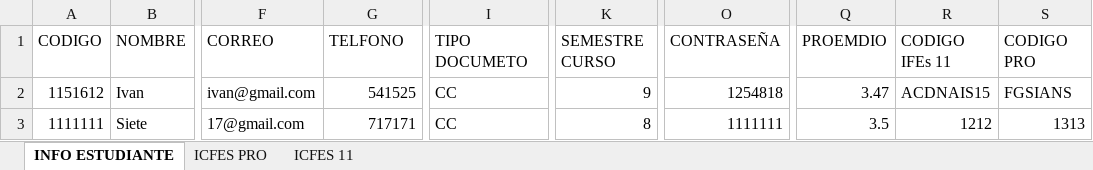
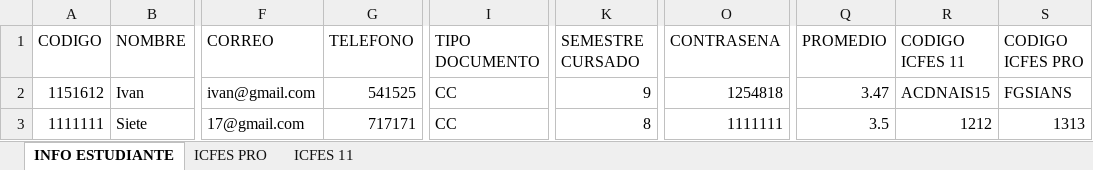
Before and after one commit to Ivancito-ur/ProyectoAPI_Egresados, an Excel workbook: archivos/copia_estudiantes.xlsx, sheet INFO ESTUDIANTE, drawn as a sheet; only a part is shown, gaps mark what is left out; values as stored, in another font and other column widths than the file's, no cell formats; the diff names each change by its address in the sheet, - before the commit and + after, or states it on an @@ line.

```diff
--- a/archivos/copia_estudiantes.xlsx (sheet INFO ESTUDIANTE)
+++ b/archivos/copia_estudiantes.xlsx (sheet INFO ESTUDIANTE)
-G1: TELFONO
+G1: TELEFONO
-I1: TIPO DOCUMETO
+I1: TIPO DOCUMENTO
-K1: SEMESTRE CURSO
+K1: SEMESTRE CURSADO
-O1: CONTRASEÑA
+O1: CONTRASENA
-Q1: PROEMDIO
+Q1: PROMEDIO
-R1: CODIGO IFEs 11
+R1: CODIGO ICFES 11
-S1: CODIGO PRO
+S1: CODIGO ICFES PRO
```
Also changed, not shown: sheet ICFES PRO, sheet ICFES 11, cell formats, 4 other files.
